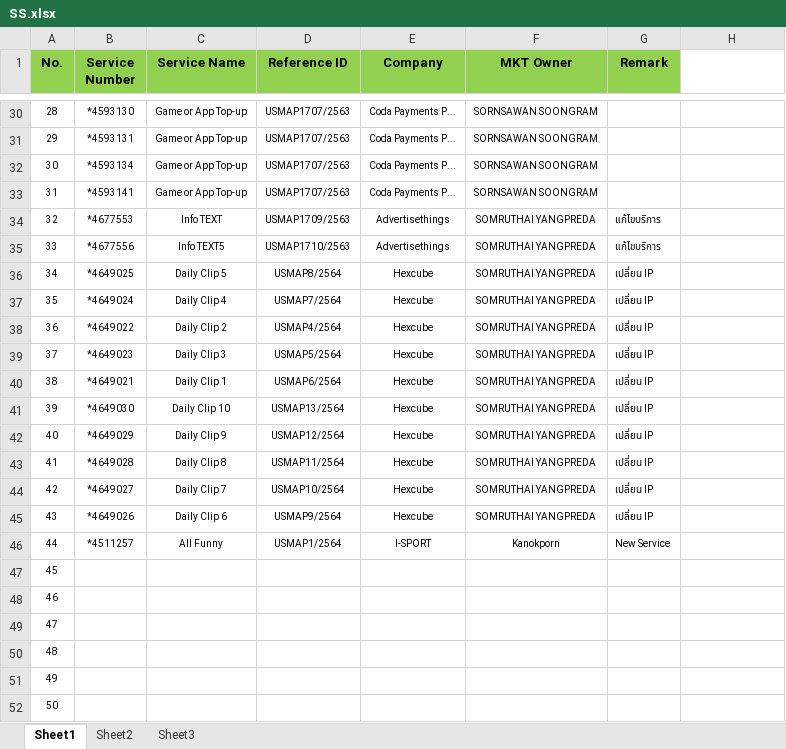
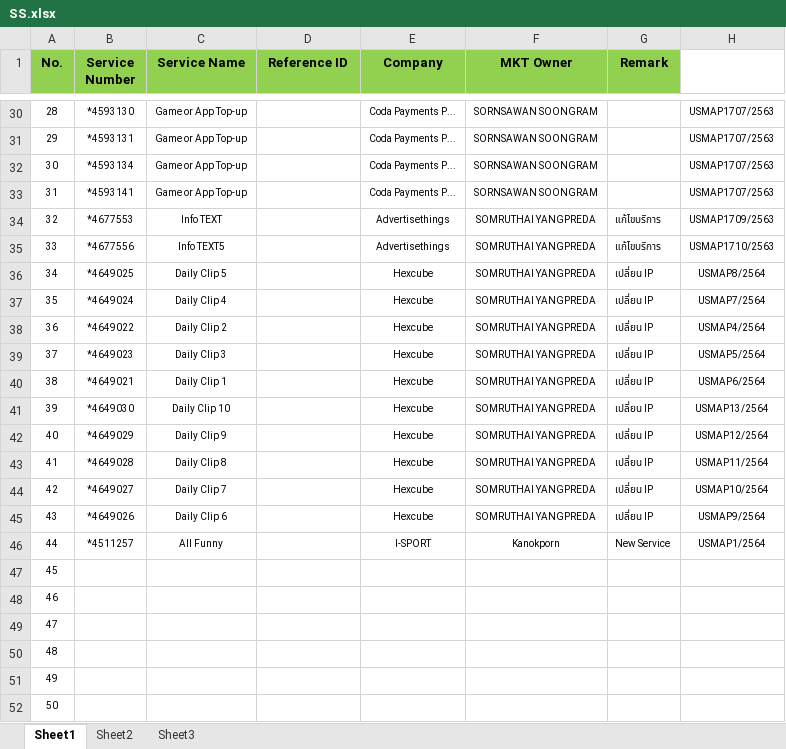
Before and after one commit to dmemories/UiPath_USMAP, an Excel workbook: Data/Input/SS.xlsx, sheet Sheet1, drawn as a sheet; only a part is shown, gaps mark what is left out; values as stored, in another font and other column widths than the file's, no borders; the diff covers the shown part only; the diff names each change by its address in the sheet, - before the commit and + after, or states it on an @@ line.

```diff
--- a/Data/Input/SS.xlsx (sheet Sheet1)
+++ b/Data/Input/SS.xlsx (sheet Sheet1)
-D30:D33 (Reference ID): USMAP1707/2563
+D30:D33 (Reference ID): (empty)
-H30:H33: (empty)
+H30:H33: USMAP1707/2563
-D34 (Reference ID): USMAP1709/2563
+D34 (Reference ID): (empty)
-H34: (empty)
+H34: USMAP1709/2563
-D35 (Reference ID): USMAP1710/2563
+D35 (Reference ID): (empty)
-H35: (empty)
+H35: USMAP1710/2563
-D36 (Reference ID): USMAP8/2564
+D36 (Reference ID): (empty)
-H36: (empty)
+H36: USMAP8/2564
-D37 (Reference ID): USMAP7/2564
+D37 (Reference ID): (empty)
-H37: (empty)
+H37: USMAP7/2564
-D38 (Reference ID): USMAP4/2564
+D38 (Reference ID): (empty)
-H38: (empty)
+H38: USMAP4/2564
-D39 (Reference ID): USMAP5/2564
+D39 (Reference ID): (empty)
-H39: (empty)
+H39: USMAP5/2564
-D40 (Reference ID): USMAP6/2564
+D40 (Reference ID): (empty)
-H40: (empty)
+H40: USMAP6/2564
-D41 (Reference ID): USMAP13/2564
+D41 (Reference ID): (empty)
-H41: (empty)
+H41: USMAP13/2564
-D42 (Reference ID): USMAP12/2564
+D42 (Reference ID): (empty)
-H42: (empty)
+H42: USMAP12/2564
-D43 (Reference ID): USMAP11/2564
+D43 (Reference ID): (empty)
-H43: (empty)
+H43: USMAP11/2564
-D44 (Reference ID): USMAP10/2564
+D44 (Reference ID): (empty)
-H44: (empty)
+H44: USMAP10/2564
-D45 (Reference ID): USMAP9/2564
+D45 (Reference ID): (empty)
-H45: (empty)
+H45: USMAP9/2564
-D46 (Reference ID): USMAP1/2564
+D46 (Reference ID): (empty)
-H46: (empty)
+H46: USMAP1/2564
```
Also changed, not shown: 53 edited cells elsewhere in this sheet, 4 other files.
